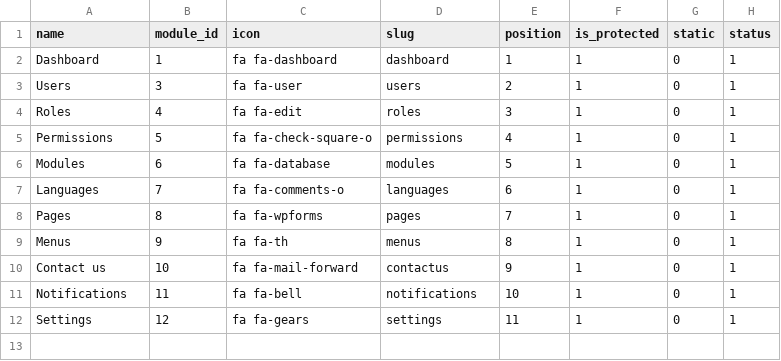
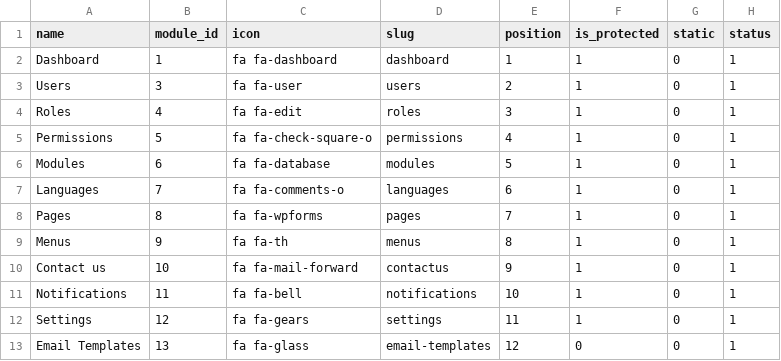
Before and after one commit to RamzyVirani/laravel-boilerplate, a CSV file: public/csv/menus_seeder.csv, drawn as a sheet; the diff names each change by its address in the sheet, - before the commit and + after, or states it on an @@ line.

```diff
--- a/public/csv/menus_seeder.csv
+++ b/public/csv/menus_seeder.csv
+row 13: Email Templates | 13 | fa fa-glass | email-templates | 12 | 0 | 0 | 1
```
Also changed, not shown: public/csv/modules_seeder.csv, public/csv/permission_role_seeder.csv, 27 other files.
